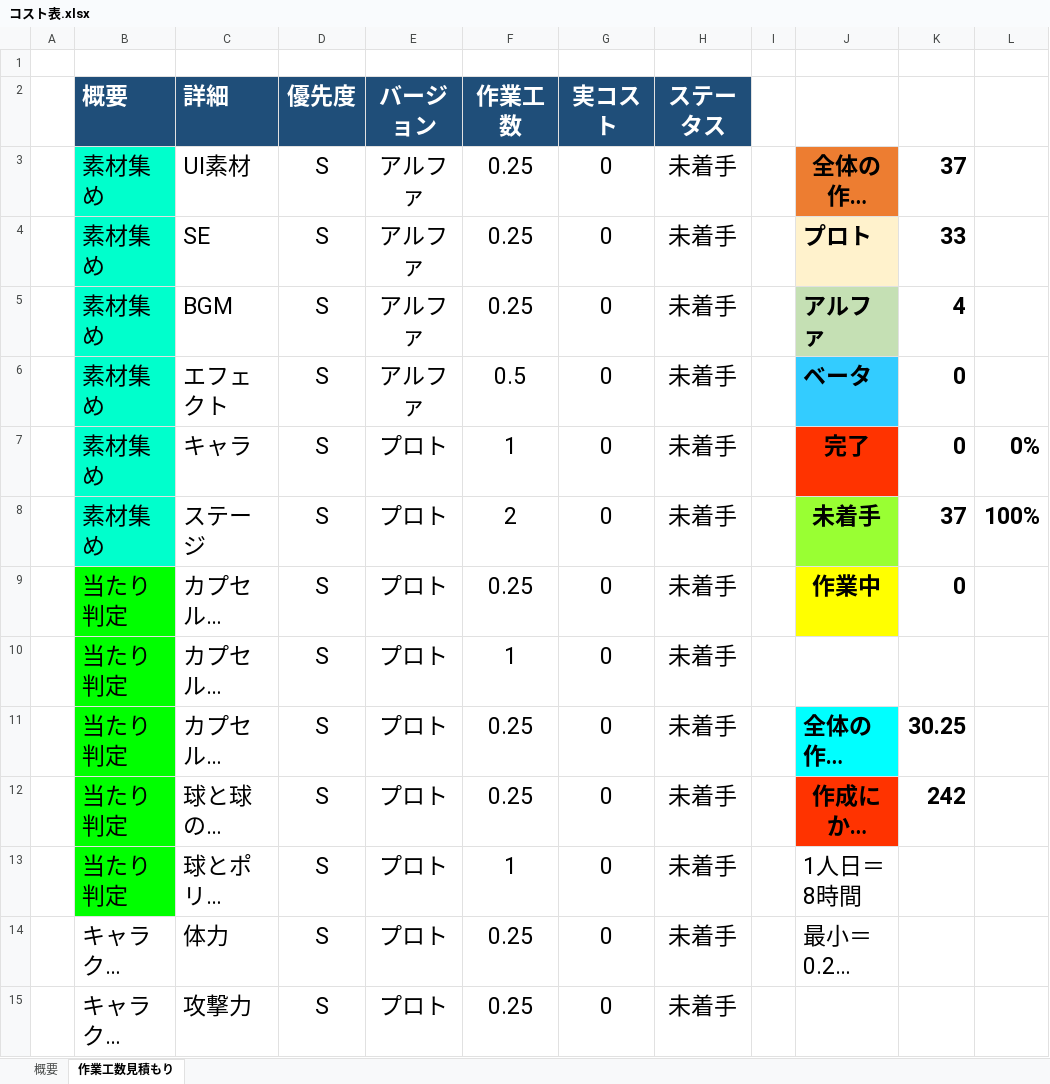
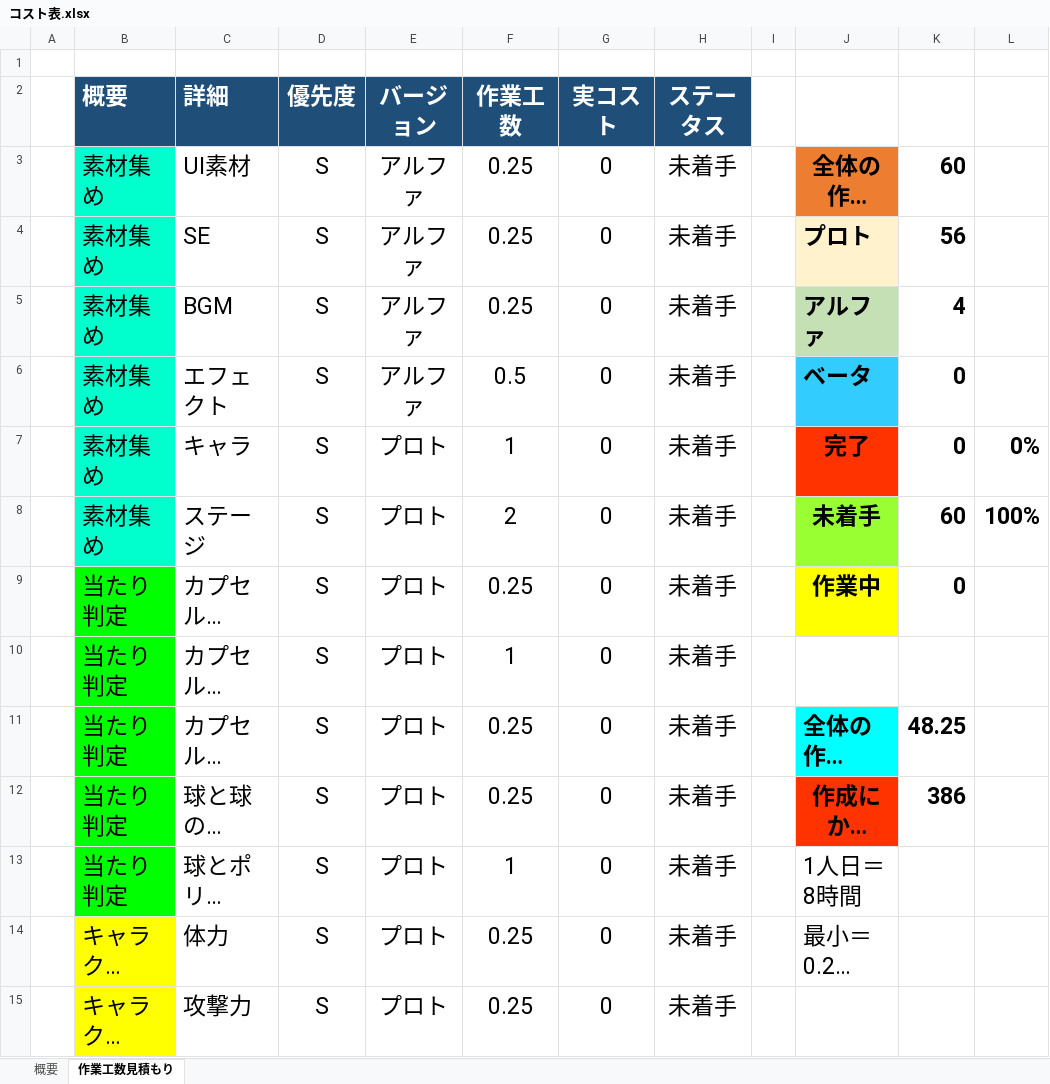
Before and after one commit to lovecap7/NierGame, an Excel workbook: コスト表.xlsx, sheet 作業工数見積もり, drawn as a sheet; only a part is shown; long unchanged cells end in …; values as stored, in another font and other column widths than the file's, no borders; the diff covers the shown part only; the diff names each change by its address in the sheet, - before the commit and + after, or states it on an @@ line.

```diff
--- a/コスト表.xlsx (sheet 作業工数見積もり)
+++ b/コスト表.xlsx (sheet 作業工数見積もり)
-K3: 37
+K3: 60
-K4: 33
+K4: 56
-K8: 37
+K8: 60
-K11: 30.25
+K11: 48.25
-K12: 242
+K12: 386
-B14:B15 fill: none
+B14:B15 fill: #FFFF00
```
Also changed, not shown: 23 added rows, 5 edited cells and cell formats elsewhere in this sheet, sheet 概要, formulas that keep their value, 仕様書.xlsx.
